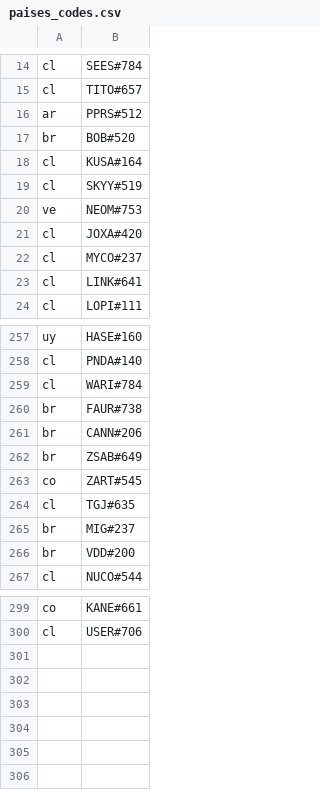
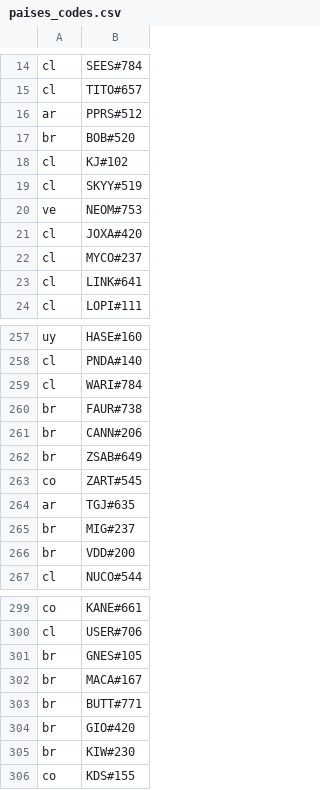
Before and after one commit to vagnertxr/game_map, a CSV file: paises_codes.csv, drawn as a sheet; only a part is shown, gaps mark what is left out.

```diff
--- a/paises_codes.csv
+++ b/paises_codes.csv
@@ -17,3 +17,3 @@ ar,PPRS#512
 br,BOB#520
-cl,KUSA#164
+cl,KJ#102
 cl,SKYY#519
@@ -263,3 +263,3 @@ br,ZSAB#649
 co,ZART#545
-cl,TGJ#635
+ar,TGJ#635
 br,MIG#237
@@ -300 +300,7 @@ co,KANE#661
 cl,USER#706
+br,GNES#105
+br,MACA#167
+br,BUTT#771
+br,GIO#420
+br,KIW#230
+co,KDS#155
```
Also changed, not shown: codigos_brutos.csv, paises_brutos.csv, 2 other files.
